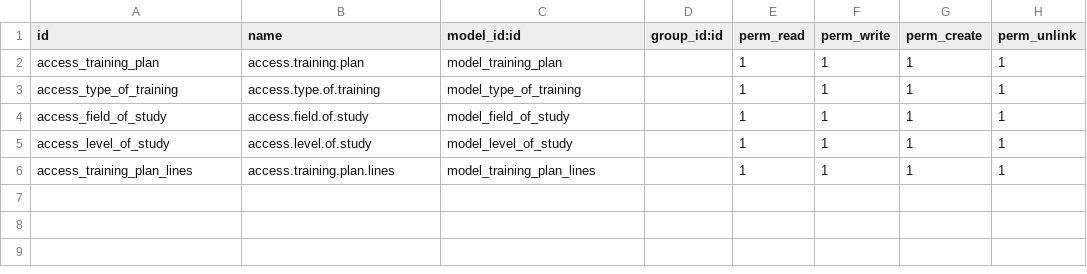
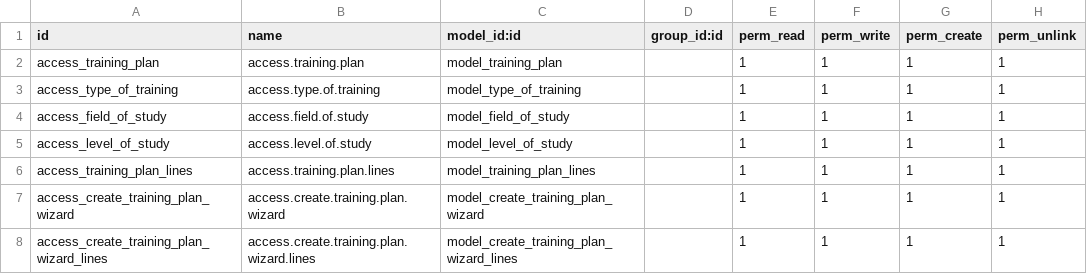
Before and after one commit to chis7/odoo16, a CSV file: customAddons/hrms_training/security/ir.model.access.csv, drawn as a sheet.

```diff
--- a/customAddons/hrms_training/security/ir.model.access.csv
+++ b/customAddons/hrms_training/security/ir.model.access.csv
@@ -6 +6,3 @@ access_level_of_study,access.level.of.study,model_level_of_study,,1,1,1,1
 access_training_plan_lines,access.training.plan.lines,model_training_plan_lines,,1,1,1,1
+access_create_training_plan_wizard,access.create.training.plan.wizard,model_create_training_plan_wizard,,1,1,1,1
+access_create_training_plan_wizard_lines,access.create.training.plan.wizard.lines,model_create_training_plan_wizard_lines,,1,1,1,1
```
Also changed, not shown: 10 other files.
